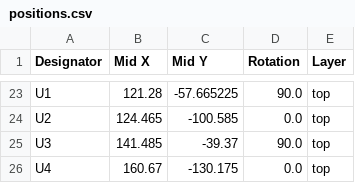
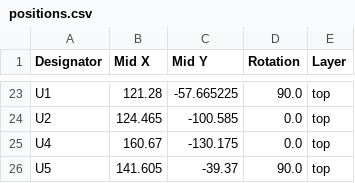
Before and after one commit to Pengalu/FNCMVP-PCB, a CSV file: production/positions.csv, drawn as a sheet; only a part is shown, gaps mark what is left out.

```diff
--- a/production/positions.csv
+++ b/production/positions.csv
@@ -24,3 +24,3 @@ U1,121.28,-57.665225,90.0,top
 U2,124.465,-100.585,0.0,top
-U3,141.485,-39.37,90.0,top
 U4,160.67,-130.175,0.0,top
+U5,141.605,-39.37,90.0,top
```
Also changed, not shown: production/bom.csv, 8 other files.
